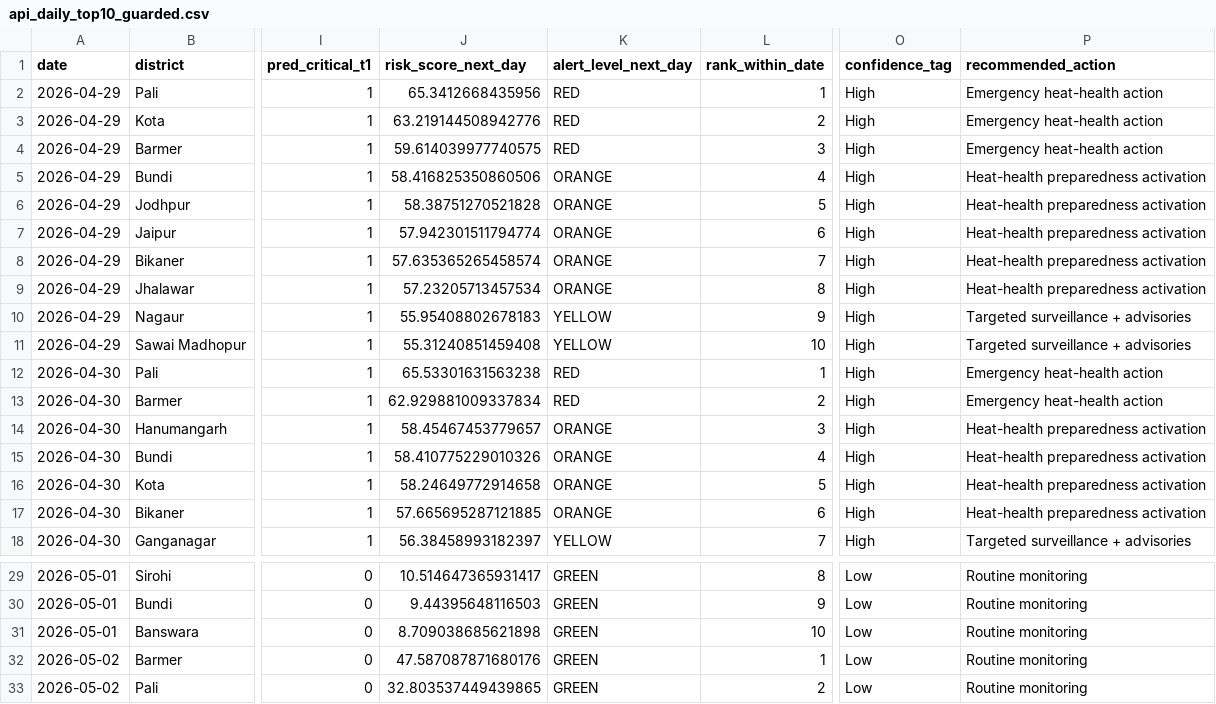
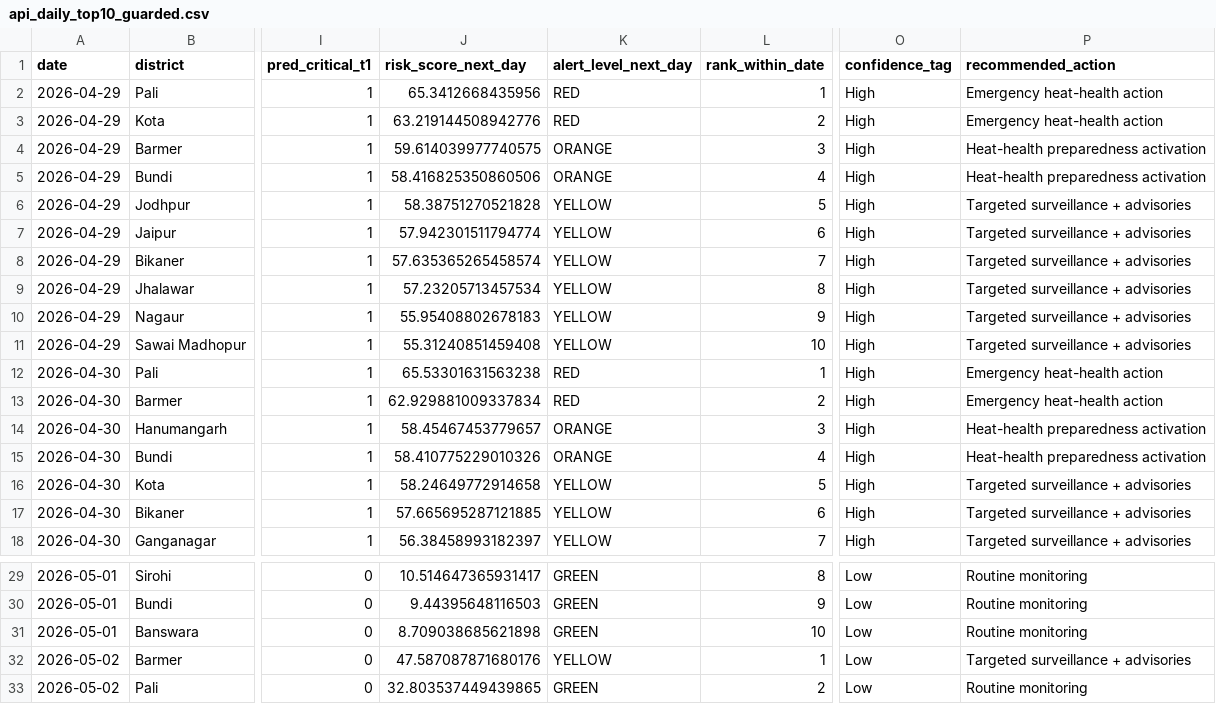
Before and after one commit to chetanvedi0401-svg/heatpulse-rajasthan, a CSV file: outputs/api_daily_top10_guarded.csv, drawn as a sheet; only a part is shown, gaps mark what is left out; the diff names each change by its address in the sheet, - before the commit and + after, or states it on an @@ line.

Commit message:
Add files via upload
Update guarded forecast outputs after policy rebalance

```diff
--- a/outputs/api_daily_top10_guarded.csv
+++ b/outputs/api_daily_top10_guarded.csv
-K4 (alert_level_next_day): RED
+K4 (alert_level_next_day): ORANGE
-P4 (recommended_action): Emergency heat-health action
+P4 (recommended_action): Heat-health preparedness activation
-K6:K9 (alert_level_next_day): ORANGE
+K6:K9 (alert_level_next_day): YELLOW
-P6:P9 (recommended_action): Heat-health preparedness activation
+P6:P9 (recommended_action): Targeted surveillance + advisories
-K16:K17 (alert_level_next_day): ORANGE
+K16:K17 (alert_level_next_day): YELLOW
-P16:P17 (recommended_action): Heat-health preparedness activation
+P16:P17 (recommended_action): Targeted surveillance + advisories
-K32 (alert_level_next_day): GREEN
+K32 (alert_level_next_day): YELLOW
-P32 (recommended_action): Routine monitoring
+P32 (recommended_action): Targeted surveillance + advisories
```
Also changed, not shown: outputs/api_latest_top10_guarded.csv, 1 other file.
